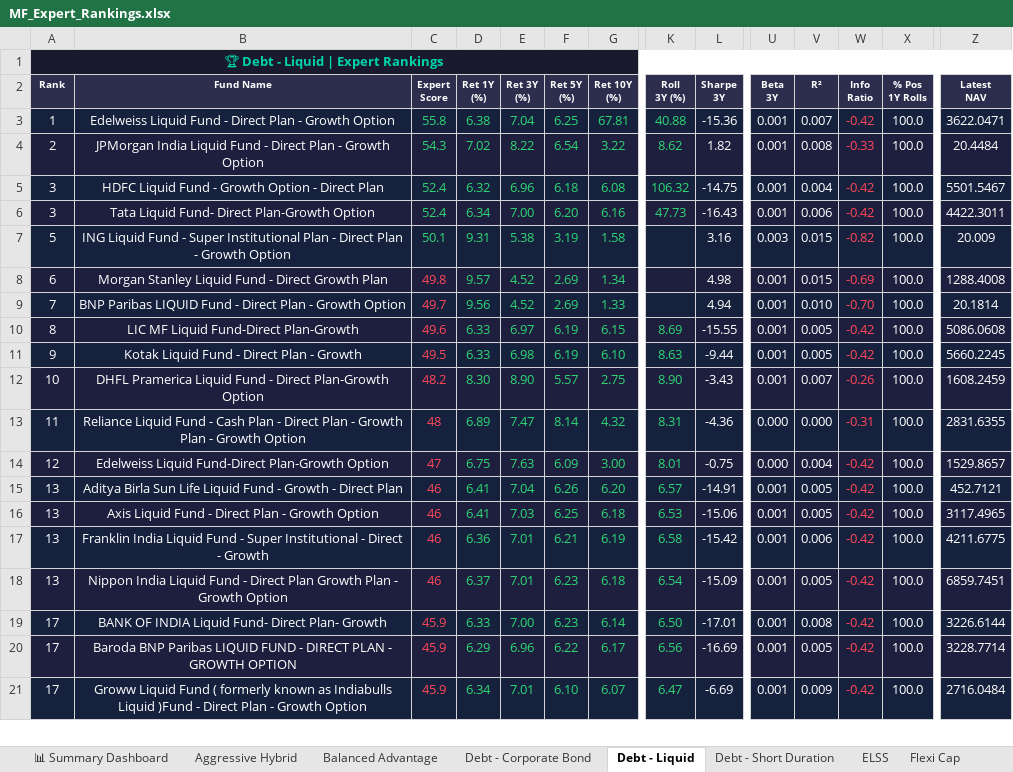
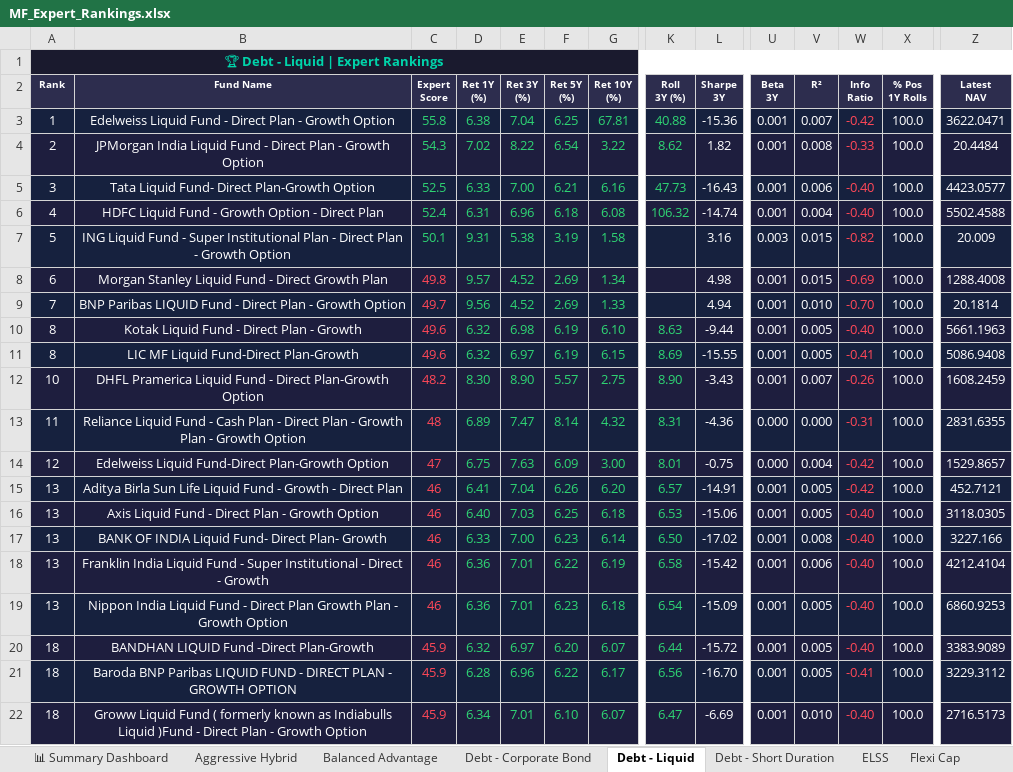
Before and after one commit to myfinancialria/mf-data-fetcher, an Excel workbook: output/MF_Expert_Rankings.xlsx, sheet Debt - Liquid, drawn as a sheet; only a part is shown, gaps mark what is left out; values as stored, in another font and other column widths than the file's, no borders; removed rows and columns are numbered as before the commit, all else as after; rows hold the shown columns only; the diff covers the shown part only; the diff names each change by its address in the sheet, - before the commit and + after, or states it on an @@ line.

```diff
--- a/output/MF_Expert_Rankings.xlsx (sheet Debt - Liquid)
+++ b/output/MF_Expert_Rankings.xlsx (sheet Debt - Liquid)
-row 5: 3 | HDFC Liquid Fund - Growth Option - Direct Plan | 52.4 | 6.32 | 6.96 | 6.18 | 6.08 | 106.32 | -14.75 | 0.001 | 0.004 | -0.42 | 100.0 | 5501.5467
-C5 (Expert Score): 52.4
+C5 (Expert Score): 52.5
-D5 (Ret 1Y (%)): 6.34
+D5 (Ret 1Y (%)): 6.33
-F5 (Ret 5Y (%)): 6.20
+F5 (Ret 5Y (%)): 6.21
-W5 (Info Ratio): -0.42
+W5 (Info Ratio): -0.40
-Z5 (Latest NAV): 4422.3011
+Z5 (Latest NAV): 4423.0577
+row 6: 4 | HDFC Liquid Fund - Growth Option - Direct Plan | 52.4 | 6.31 | 6.96 | 6.18 | 6.08 | 106.32 | -14.74 | 0.001 | 0.004 | -0.40 | 100.0 | 5502.4588
+row 10: 8 | Kotak Liquid Fund - Direct Plan - Growth | 49.6 | 6.32 | 6.98 | 6.19 | 6.10 | 8.63 | -9.44 | 0.001 | 0.005 | -0.40 | 100.0 | 5661.1963
-D11 (Ret 1Y (%)): 6.33
+D11 (Ret 1Y (%)): 6.32
-W11 (Info Ratio): -0.42
+W11 (Info Ratio): -0.41
-Z11 (Latest NAV): 5086.0608
+Z11 (Latest NAV): 5086.9408
-row 11: 9 | Kotak Liquid Fund - Direct Plan - Growth | 49.5 | 6.33 | 6.98 | 6.19 | 6.10 | 8.63 | -9.44 | 0.001 | 0.005 | -0.42 | 100.0 | 5660.2245
-D16 (Ret 1Y (%)): 6.41
+D16 (Ret 1Y (%)): 6.40
-W16 (Info Ratio): -0.42
+W16 (Info Ratio): -0.40
-Z16 (Latest NAV): 3117.4965
+Z16 (Latest NAV): 3118.0305
+row 17: 13 | BANK OF INDIA Liquid Fund- Direct Plan- Growth | 46 | 6.33 | 7.00 | 6.23 | 6.14 | 6.50 | -17.02 | 0.001 | 0.008 | -0.40 | 100.0 | 3227.166
-F18 (Ret 5Y (%)): 6.21
+F18 (Ret 5Y (%)): 6.22
-W18:W19 (Info Ratio): -0.42
+W18:W19 (Info Ratio): -0.40
-Z18 (Latest NAV): 4211.6775
+Z18 (Latest NAV): 4212.4104
-D19 (Ret 1Y (%)): 6.37
+D19 (Ret 1Y (%)): 6.36
-Z19 (Latest NAV): 6859.7451
+Z19 (Latest NAV): 6860.9253
-row 19: 17 | BANK OF INDIA Liquid Fund- Direct Plan- Growth | 45.9 | 6.33 | 7.00 | 6.23 | 6.14 | 6.50 | -17.01 | 0.001 | 0.008 | -0.42 | 100.0 | 3226.6144
+row 20: 18 | BANDHAN LIQUID Fund -Direct Plan-Growth | 45.9 | 6.32 | 6.97 | 6.20 | 6.07 | 6.44 | -15.72 | 0.001 | 0.005 | -0.40 | 100.0 | 3383.9089
-A21:A22 (Rank): 17
+A21:A22 (Rank): 18
-D21 (Ret 1Y (%)): 6.29
+D21 (Ret 1Y (%)): 6.28
-L21 (Sharpe 3Y): -16.69
+L21 (Sharpe 3Y): -16.70
-W21 (Info Ratio): -0.42
+W21 (Info Ratio): -0.41
-Z21 (Latest NAV): 3228.7714
+Z21 (Latest NAV): 3229.3112
-V22 (R²): 0.009
+V22 (R²): 0.010
-W22 (Info Ratio): -0.42
+W22 (Info Ratio): -0.40
-Z22 (Latest NAV): 2716.0484
+Z22 (Latest NAV): 2716.5173
```
Also changed, not shown: 1 added row, 2 removed rows and 100 edited cells elsewhere in this sheet, sheet International, sheet Sectoral - IT, sheet 📊 Summary Dashboard, sheet Large Cap, sheet Aggressive Hybrid, sheet Balanced Advantage, 3 more sheets, 3 other files.
